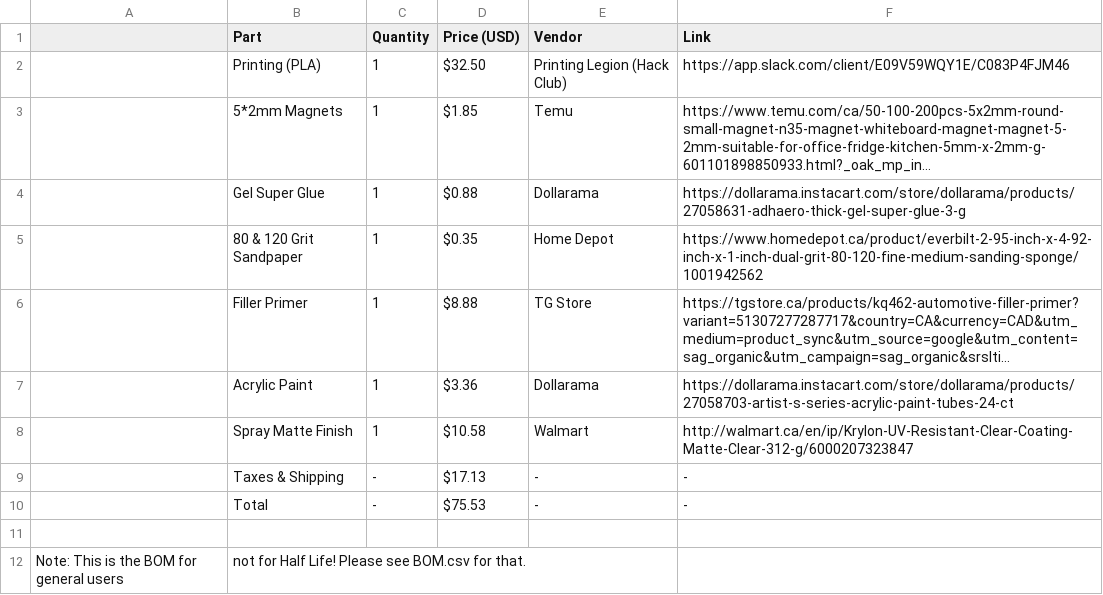
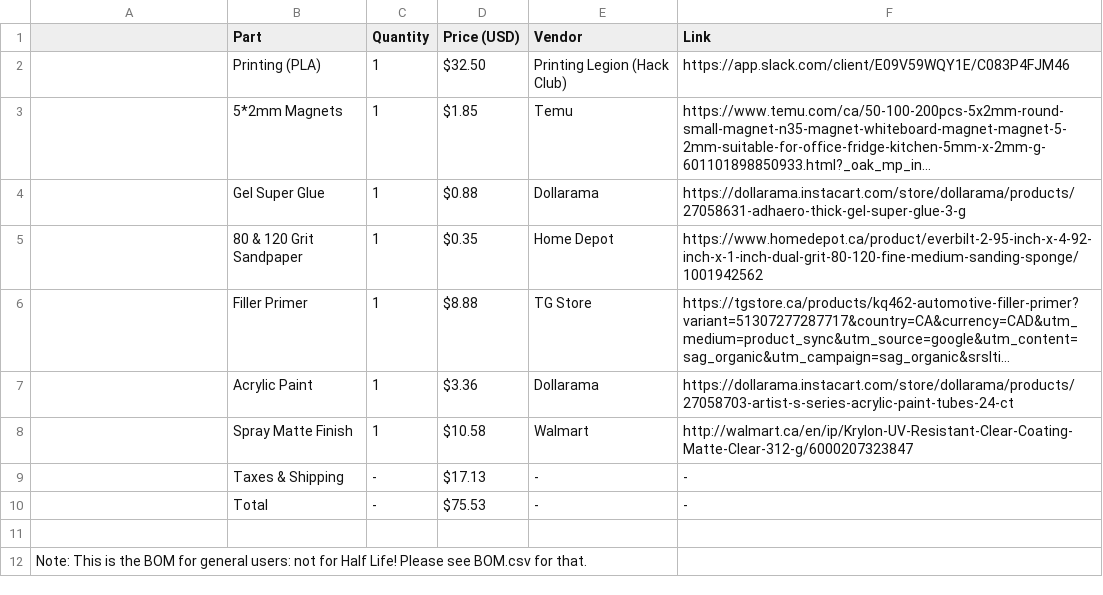
Before and after one commit to cheezospheal/fishbl, a CSV file: bom.csv, drawn as a sheet; long unchanged cells end in ….

Commit message:
Fix note formatting in bom.csv

```diff
--- a/bom.csv
+++ b/bom.csv
@@ -11,2 +11,2 @@
 
-Note: This is the BOM for general users, not for Half Life! Please see BOM.csv for that.
+Note: This is the BOM for general users: not for Half Life! Please see BOM.csv for that.
```
